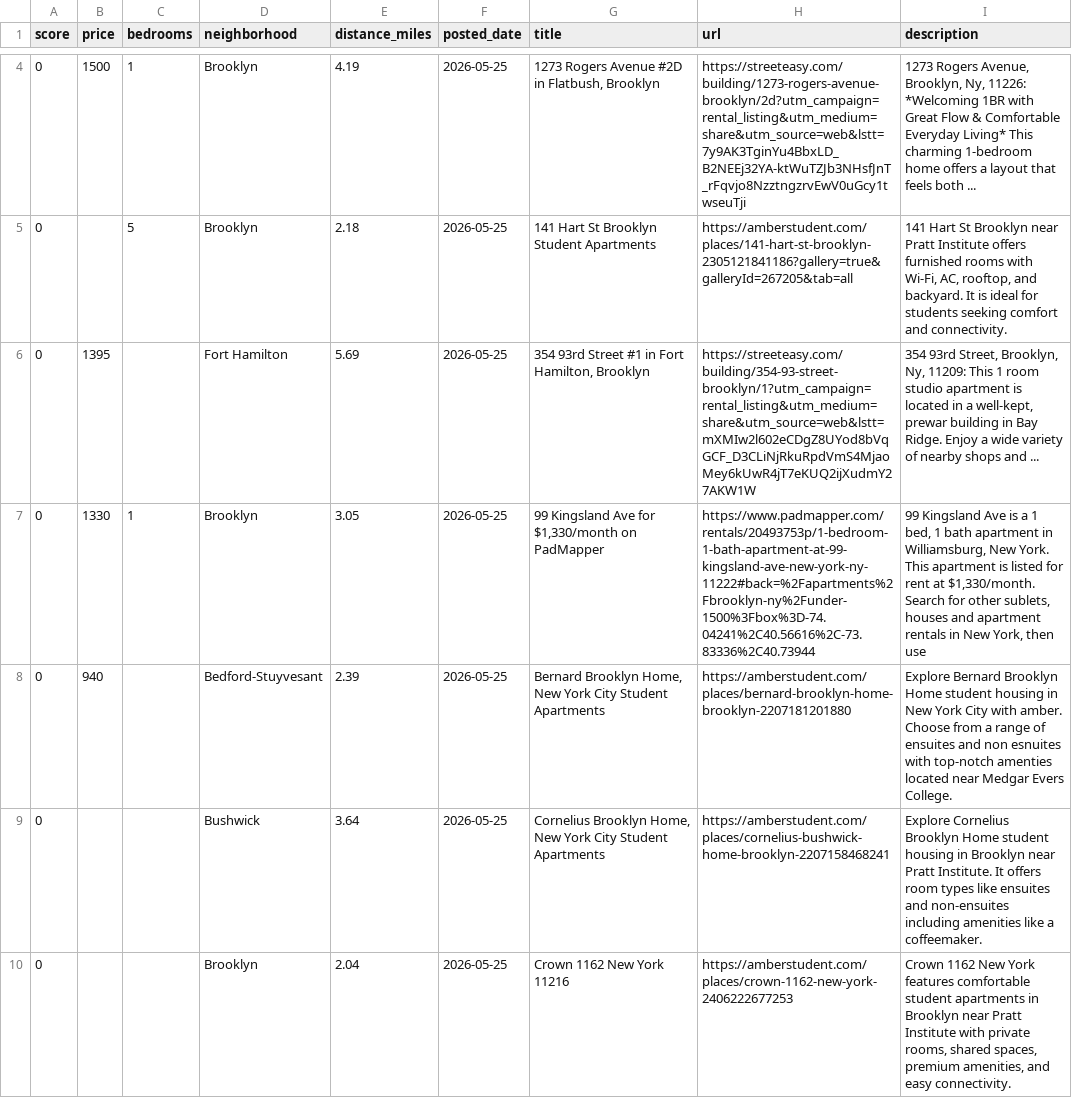
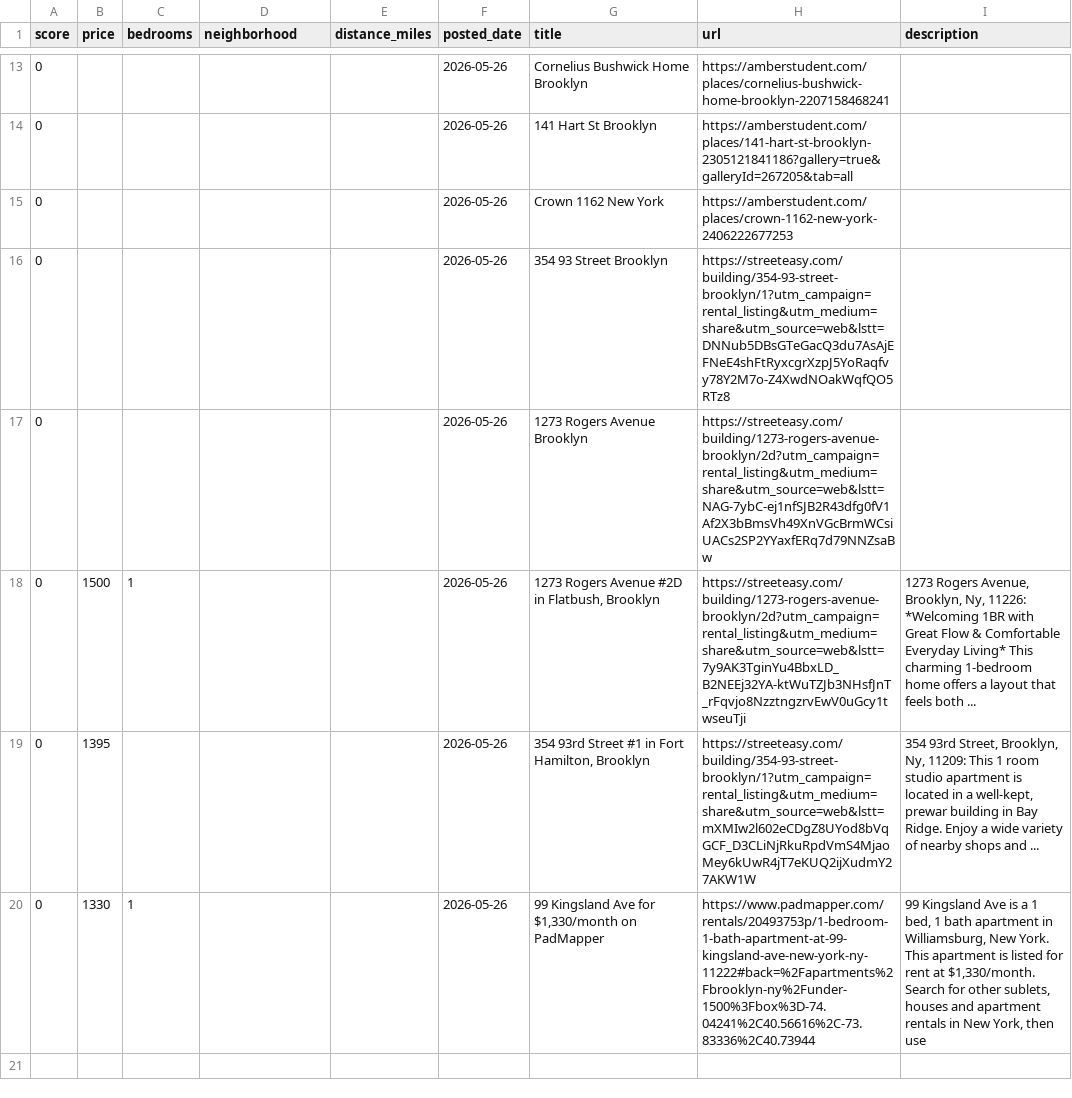
Before and after one commit to animeshUX/khoj, a CSV file: docs/apartments_latest.csv, drawn as a sheet; only a part is shown, gaps mark what is left out; the diff covers the shown part only.

```diff
--- a/docs/apartments_latest.csv
+++ b/docs/apartments_latest.csv
@@ -4,7 +13,8 @@ score,price,bedrooms,neighborhood,distance_miles,posted_date,title,url,descripti
-0,1500,1,Brooklyn,4.19,2026-05-25,"1273 Rogers Avenue #2D in Flatbush, Brooklyn",https://streeteasy.com/building/1273-rogers-avenue-brooklyn/2d?utm_campaign=rental_listing&utm_medium=share&utm_source=web&lstt=7y9AK3TginYu4BbxLD_B2NEEj32YA-ktWuTZJb3NHsfJnT_rFqvjo8NzztngzrvEwV0uGcy1twseuTji,"1273 Rogers Avenue, Brooklyn, Ny, 11226: *Welcoming 1BR with Great Flow & Comfortable Everyday Living* This charming 1-bedroom home offers a layout that feels both ..."
-0,,5,Brooklyn,2.18,2026-05-25,141 Hart St Brooklyn Student Apartments,https://amberstudent.com/places/141-hart-st-brooklyn-2305121841186?gallery=true&galleryId=267205&tab=all,"141 Hart St Brooklyn near Pratt Institute offers furnished rooms with Wi-Fi, AC, rooftop, and backyard. It is ideal for students seeking comfort and connectivity."
-0,1395,,Fort Hamilton,5.69,2026-05-25,"354 93rd Street #1 in Fort Hamilton, Brooklyn",https://streeteasy.com/building/354-93-street-brooklyn/1?utm_campaign=rental_listing&utm_medium=share&utm_source=web&lstt=mXMIw2l602eCDgZ8UYod8bVqGCF_D3CLiNjRkuRpdVmS4MjaoMey6kUwR4jT7eKUQ2ijXudmY27AKW1W,"354 93rd Street, Brooklyn, Ny, 11209: This 1 room studio apartment is located in a well-kept, prewar building in Bay Ridge. Enjoy a wide variety of nearby shops and ..."
-0,1330,1,Brooklyn,3.05,2026-05-25,"99 Kingsland Ave for $1,330/month on PadMapper",https://www.padmapper.com/rentals/20493753p/1-bedroom-1-bath-apartment-at-99-kingsland-ave-new-york-ny-11222#back=%2Fapartments%2Fbrooklyn-ny%2Funder-1500%3Fbox%3D-74.04241%2C40.56616%2C-73.83336%2C40.73944,"99 Kingsland Ave is a 1 bed, 1 bath apartment in Williamsburg, New York. This apartment is listed for rent at $1,330/month. Search for other sublets, houses and apartment rentals in New York, then use"
-0,940,,Bedford-Stuyvesant,2.39,2026-05-25,"Bernard Brooklyn Home, New York City Student Apartments",https://amberstudent.com/places/bernard-brooklyn-home-brooklyn-2207181201880,Explore Bernard Brooklyn Home student housing in New York City with amber. Choose from a range of ensuites and non esnuites with top-notch amenties located near Medgar Evers College.
-0,,,Bushwick,3.64,2026-05-25,"Cornelius Brooklyn Home, New York City Student Apartments",https://amberstudent.com/places/cornelius-bushwick-home-brooklyn-2207158468241,Explore Cornelius Brooklyn Home student housing in Brooklyn near Pratt Institute. It offers room types like ensuites and non-ensuites including amenities like a coffeemaker.
-0,,,Brooklyn,2.04,2026-05-25,Crown 1162 New York 11216,https://amberstudent.com/places/crown-1162-new-york-2406222677253,"Crown 1162 New York features comfortable student apartments in Brooklyn near Pratt Institute with private rooms, shared spaces, premium amenities, and easy connectivity."
+0,,,,,2026-05-26,Cornelius Bushwick Home Brooklyn,https://amberstudent.com/places/cornelius-bushwick-home-brooklyn-2207158468241,
+0,,,,,2026-05-26,141 Hart St Brooklyn,https://amberstudent.com/places/141-hart-st-brooklyn-2305121841186?gallery=true&galleryId=267205&tab=all,
+0,,,,,2026-05-26,Crown 1162 New York,https://amberstudent.com/places/crown-1162-new-york-2406222677253,
+0,,,,,2026-05-26,354 93 Street Brooklyn,https://streeteasy.com/building/354-93-street-brooklyn/1?utm_campaign=rental_listing&utm_medium=share&utm_source=web&lstt=DNNub5DBsGTeGacQ3du7AsAjEFNeE4shFtRyxcgrXzpJ5YoRaqfvy78Y2M7o-Z4XwdNOakWqfQO5RTz8,
+0,,,,,2026-05-26,1273 Rogers Avenue Brooklyn,https://streeteasy.com/building/1273-rogers-avenue-brooklyn/2d?utm_campaign=rental_listing&utm_medium=share&utm_source=web&lstt=NAG-7ybC-ej1nfSJB2R43dfg0fV1Af2X3bBmsVh49XnVGcBrmWCsiUACs2SP2YYaxfERq7d79NNZsaBw,
+0,1500,1,,,2026-05-26,"1273 Rogers Avenue #2D in Flatbush, Brooklyn",https://streeteasy.com/building/1273-rogers-avenue-brooklyn/2d?utm_campaign=rental_listing&utm_medium=share&utm_source=web&lstt=7y9AK3TginYu4BbxLD_B2NEEj32YA-ktWuTZJb3NHsfJnT_rFqvjo8NzztngzrvEwV0uGcy1twseuTji,"1273 Rogers Avenue, Brooklyn, Ny, 11226: *Welcoming 1BR with Great Flow & Comfortable Everyday Living* This charming 1-bedroom home offers a layout that feels both ..."
+0,1395,,,,2026-05-26,"354 93rd Street #1 in Fort Hamilton, Brooklyn",https://streeteasy.com/building/354-93-street-brooklyn/1?utm_campaign=rental_listing&utm_medium=share&utm_source=web&lstt=mXMIw2l602eCDgZ8UYod8bVqGCF_D3CLiNjRkuRpdVmS4MjaoMey6kUwR4jT7eKUQ2ijXudmY27AKW1W,"354 93rd Street, Brooklyn, Ny, 11209: This 1 room studio apartment is located in a well-kept, prewar building in Bay Ridge. Enjoy a wide variety of nearby shops and ..."
+0,1330,1,,,2026-05-26,"99 Kingsland Ave for $1,330/month on PadMapper",https://www.padmapper.com/rentals/20493753p/1-bedroom-1-bath-apartment-at-99-kingsland-ave-new-york-ny-11222#back=%2Fapartments%2Fbrooklyn-ny%2Funder-1500%3Fbox%3D-74.04241%2C40.56616%2C-73.83336%2C40.73944,"99 Kingsland Ave is a 1 bed, 1 bath apartment in Williamsburg, New York. This apartment is listed for rent at $1,330/month. Search for other sublets, houses and apartment rentals in New York, then use"
```
Also changed, not shown: 10 added rows and 1 removed row elsewhere in this file, docs/apartments_2026-05-26.csv, 2 other files.
